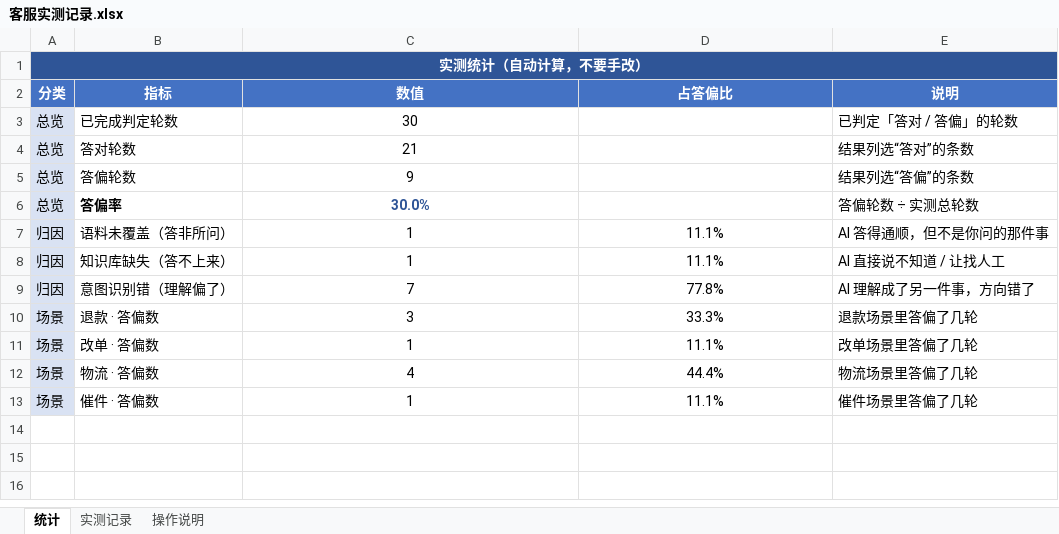
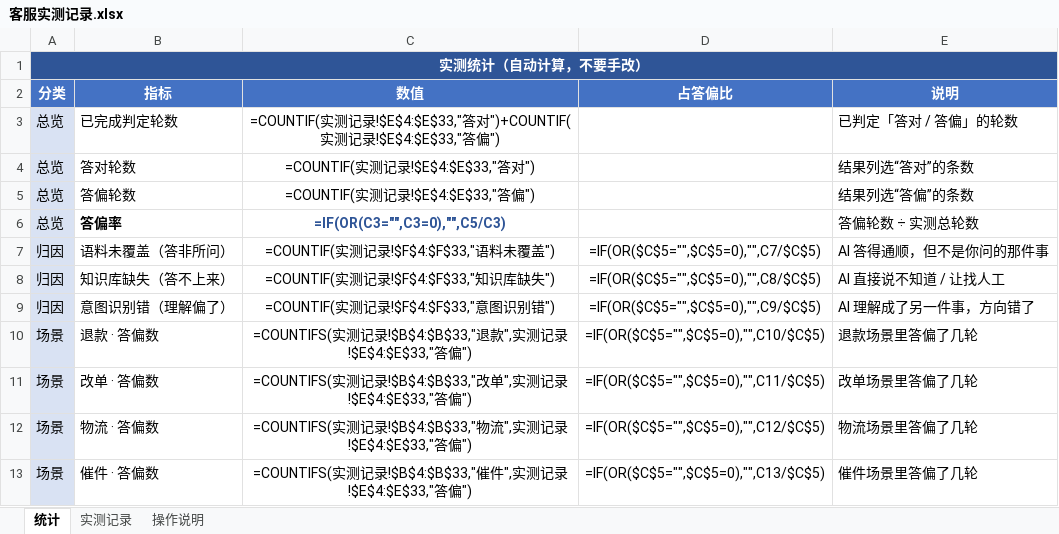
Before and after one commit to Wenaxis/ai-cs-evaluator, an Excel workbook: data/raw/客服实测记录.xlsx, sheet 统计, drawn as a sheet; values as stored, in another font and other column widths than the file's, no borders; formulas without a stored value are shown as written; the diff names each change by its address in the sheet, - before the commit and + after, or states it on an @@ line.

```diff
--- a/data/raw/客服实测记录.xlsx (sheet 统计)
+++ b/data/raw/客服实测记录.xlsx (sheet 统计)
-B1:E1 fill: #2F5597
+B1:E1 fill: none
-C3 (数值): 30
+C3 (数值): =COUNTIF(实测记录!$E$4:$E$33,"答对")+COUNTIF(实测记录!$E$4:$E$33,"答偏")
-C4 (数值): 21
+C4 (数值): =COUNTIF(实测记录!$E$4:$E$33,"答对")
-C5 (数值): 9
+C5 (数值): =COUNTIF(实测记录!$E$4:$E$33,"答偏")
-C6 (数值): 30.0%
+C6 (数值): =IF(OR(C3="",C3=0),"",C5/C3)
-C7 (数值): 1
+C7 (数值): =COUNTIF(实测记录!$F$4:$F$33,"语料未覆盖")
-D7 (占答偏比): 11.1%
+D7 (占答偏比): =IF(OR($C$5="",$C$5=0),"",C7/$C$5)
-C8 (数值): 1
+C8 (数值): =COUNTIF(实测记录!$F$4:$F$33,"知识库缺失")
-D8 (占答偏比): 11.1%
+D8 (占答偏比): =IF(OR($C$5="",$C$5=0),"",C8/$C$5)
-C9 (数值): 7
+C9 (数值): =COUNTIF(实测记录!$F$4:$F$33,"意图识别错")
-D9 (占答偏比): 77.8%
+D9 (占答偏比): =IF(OR($C$5="",$C$5=0),"",C9/$C$5)
-C10 (数值): 3
+C10 (数值): =COUNTIFS(实测记录!$B$4:$B$33,"退款",实测记录!$E$4:$E$33,"答偏")
-D10 (占答偏比): 33.3%
+D10 (占答偏比): =IF(OR($C$5="",$C$5=0),"",C10/$C$5)
-C11 (数值): 1
+C11 (数值): =COUNTIFS(实测记录!$B$4:$B$33,"改单",实测记录!$E$4:$E$33,"答偏")
-D11 (占答偏比): 11.1%
+D11 (占答偏比): =IF(OR($C$5="",$C$5=0),"",C11/$C$5)
-C12 (数值): 4
+C12 (数值): =COUNTIFS(实测记录!$B$4:$B$33,"物流",实测记录!$E$4:$E$33,"答偏")
-D12 (占答偏比): 44.4%
+D12 (占答偏比): =IF(OR($C$5="",$C$5=0),"",C12/$C$5)
-C13 (数值): 1
+C13 (数值): =COUNTIFS(实测记录!$B$4:$B$33,"催件",实测记录!$E$4:$E$33,"答偏")
-D13 (占答偏比): 11.1%
+D13 (占答偏比): =IF(OR($C$5="",$C$5=0),"",C13/$C$5)
```
Also changed, not shown: sheet 实测记录, sheet 操作说明, 23 other files.
